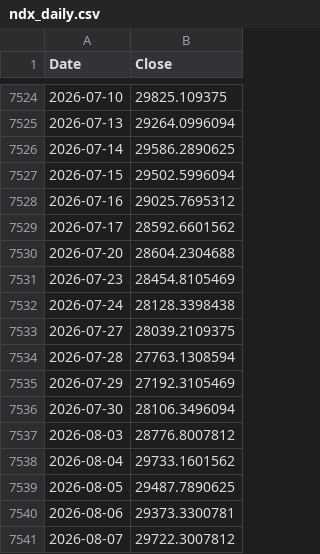
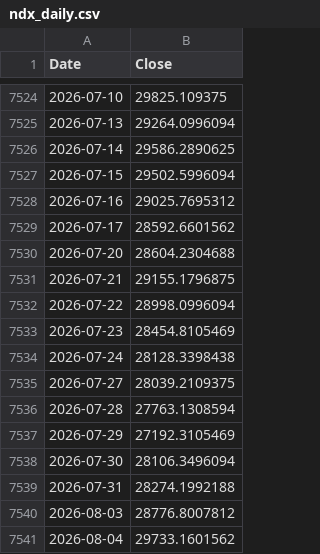
Before and after one commit to rkarim25/Guarded-levered-SP, a CSV file: ndx_daily.csv, drawn as a sheet; only a part is shown, gaps mark what is left out; the shorter side is filled out with more unchanged rows.

```diff
--- a/ndx_daily.csv
+++ b/ndx_daily.csv
@@ -7530,2 +7530,4 @@ Date,Close
 2026-07-20,28604.2304688
+2026-07-21,29155.1796875
+2026-07-22,28998.0996094
 2026-07-23,28454.8105469
@@ -7536,2 +7538,3 @@ Date,Close
 2026-07-30,28106.3496094
+2026-07-31,28274.1992188
 2026-08-03,28776.8007812
```
Also changed, not shown: 3bal_daily.csv, dax_daily.csv, 17 other files.
